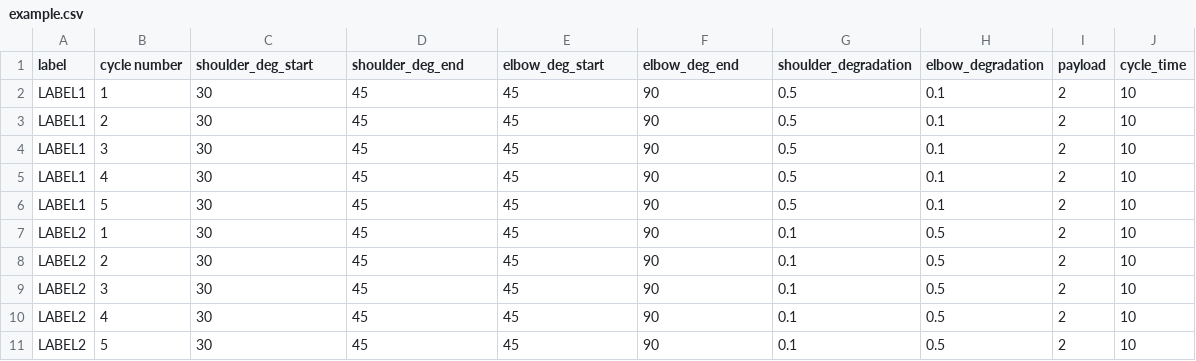
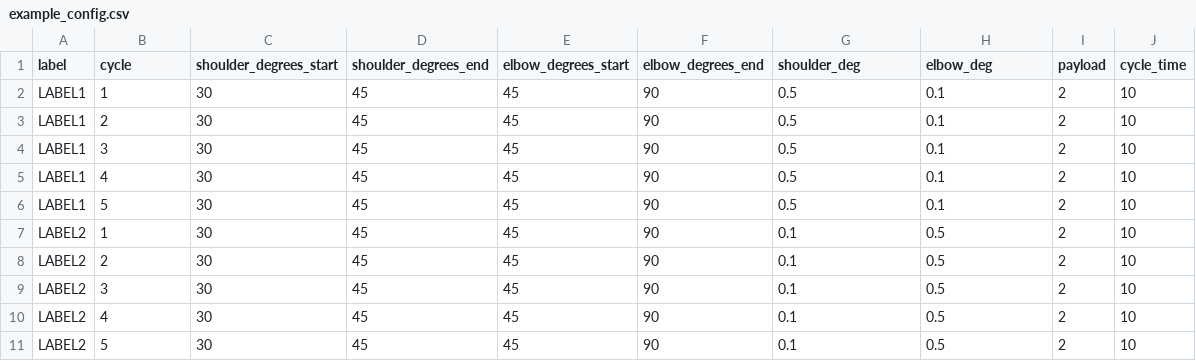
Before and after one commit to jdekarske/2d-robot-prognostics, a CSV file: example_config.csv (was example.csv), drawn as a sheet.

Commit message:
enable csv config see example_config.json

```diff
--- a/example.csv
+++ b/example_config.csv
@@ -1,2 +1,2 @@
-label,cycle number,shoulder_deg_start,shoulder_deg_end,elbow_deg_start,elbow_deg_end,shoulder_degradation,elbow_degradation,payload,cycle_time
+label,cycle,shoulder_degrees_start,shoulder_degrees_end,elbow_degrees_start,elbow_degrees_end,shoulder_deg,elbow_deg,payload,cycle_time
 LABEL1,1,30,45,45,90,0.5,0.1,2,10
```
Also changed, not shown: 1 other file.
